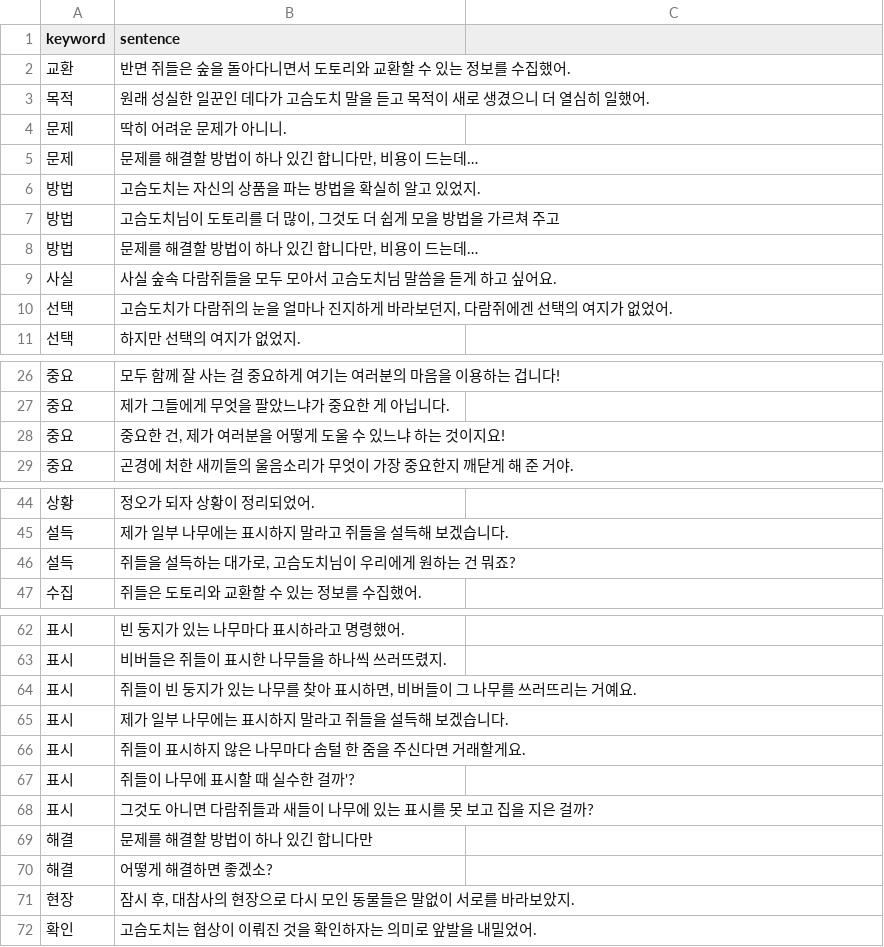
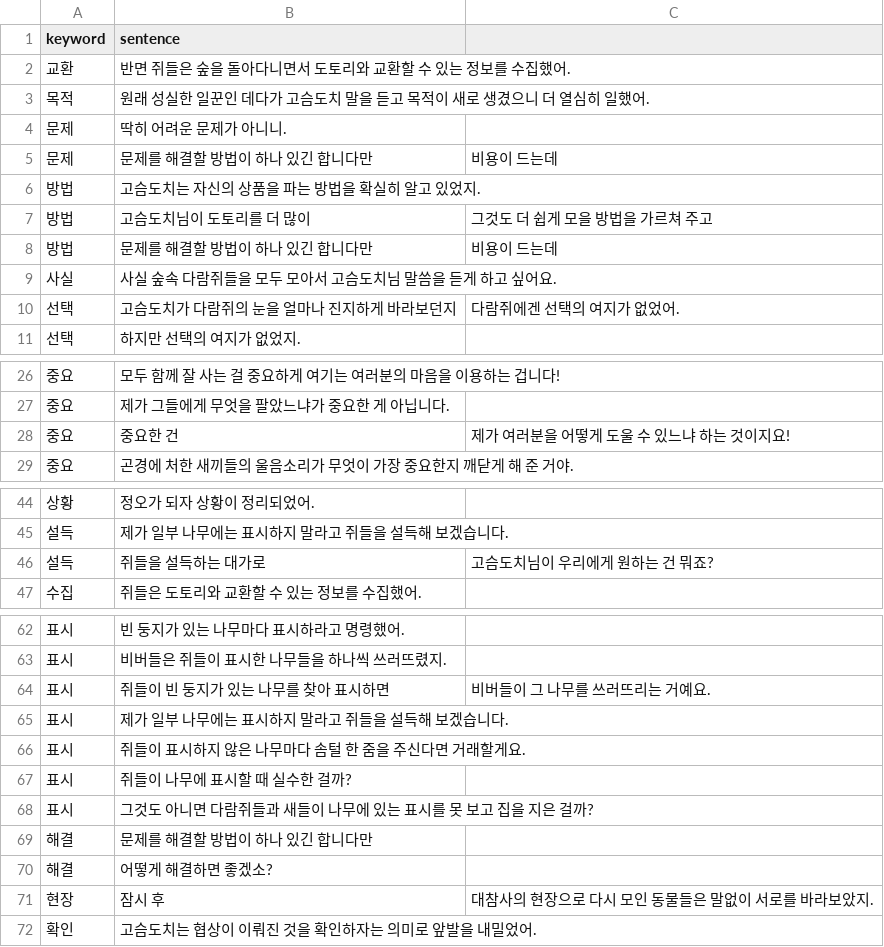
Before and after one commit to chuchu-luv/sentence_v2, a CSV file: sentences_hedgehog.csv, drawn as a sheet; only a part is shown, gaps mark what is left out.

Commit message:
Update sentences_hedgehog.csv

```diff
--- a/sentences_hedgehog.csv
+++ b/sentences_hedgehog.csv
@@ -4,8 +4,8 @@
 문제,딱히 어려운 문제가 아니니.
-문제,"문제를 해결할 방법이 하나 있긴 합니다만, 비용이 드는데…"
+문제,문제를 해결할 방법이 하나 있긴 합니다만, 비용이 드는데
 방법,고슴도치는 자신의 상품을 파는 방법을 확실히 알고 있었지.
-방법,"고슴도치님이 도토리를 더 많이, 그것도 더 쉽게 모을 방법을 가르쳐 주고"
-방법,"문제를 해결할 방법이 하나 있긴 합니다만, 비용이 드는데…"
+방법,고슴도치님이 도토리를 더 많이, 그것도 더 쉽게 모을 방법을 가르쳐 주고
+방법,문제를 해결할 방법이 하나 있긴 합니다만, 비용이 드는데
 사실,사실 숲속 다람쥐들을 모두 모아서 고슴도치님 말씀을 듣게 하고 싶어요.
-선택,"고슴도치가 다람쥐의 눈을 얼마나 진지하게 바라보던지, 다람쥐에겐 선택의 여지가 없었어."
+선택,고슴도치가 다람쥐의 눈을 얼마나 진지하게 바라보던지, 다람쥐에겐 선택의 여지가 없었어.
 선택,하지만 선택의 여지가 없었지.
@@ -27,3 +27,3 @@
 중요,제가 그들에게 무엇을 팔았느냐가 중요한 게 아닙니다.
-중요,"중요한 건, 제가 여러분을 어떻게 도울 수 있느냐 하는 것이지요!"
+중요,중요한 건, 제가 여러분을 어떻게 도울 수 있느냐 하는 것이지요!
 중요,곤경에 처한 새끼들의 울음소리가 무엇이 가장 중요한지 깨닫게 해 준 거야.
@@ -45,3 +45,3 @@
 설득,제가 일부 나무에는 표시하지 말라고 쥐들을 설득해 보겠습니다.
-설득,"쥐들을 설득하는 대가로, 고슴도치님이 우리에게 원하는 건 뭐죠?"
+설득,쥐들을 설득하는 대가로, 고슴도치님이 우리에게 원하는 건 뭐죠?
 수집,쥐들은  도토리와 교환할 수 있는 정보를 수집했어.
@@ -63,6 +63,6 @@
 표시,비버들은 쥐들이 표시한 나무들을 하나씩 쓰러뜨렸지.
-표시,"쥐들이 빈 둥지가 있는 나무를 찾아 표시하면, 비버들이 그 나무를 쓰러뜨리는 거예요."
+표시,쥐들이 빈 둥지가 있는 나무를 찾아 표시하면, 비버들이 그 나무를 쓰러뜨리는 거예요.
 표시,제가 일부 나무에는 표시하지 말라고 쥐들을 설득해 보겠습니다.
 표시,쥐들이 표시하지 않은 나무마다 솜털 한 줌을 주신다면 거래할게요.
-표시,쥐들이 나무에 표시할 때 실수한 걸까'?
+표시,쥐들이 나무에 표시할 때 실수한 걸까?
 표시,그것도 아니면 다람쥐들과 새들이 나무에 있는 표시를 못 보고 집을 지은 걸까?
@@ -70,3 +70,3 @@
 해결,어떻게 해결하면 좋겠소?
-현장,"잠시 후, 대참사의 현장으로 다시 모인 동물들은 말없이 서로를 바라보았지."
+현장,잠시 후, 대참사의 현장으로 다시 모인 동물들은 말없이 서로를 바라보았지.
 확인,고슴도치는 협상이 이뤄진 것을 확인하자는 의미로 앞발을 내밀었어.
```
